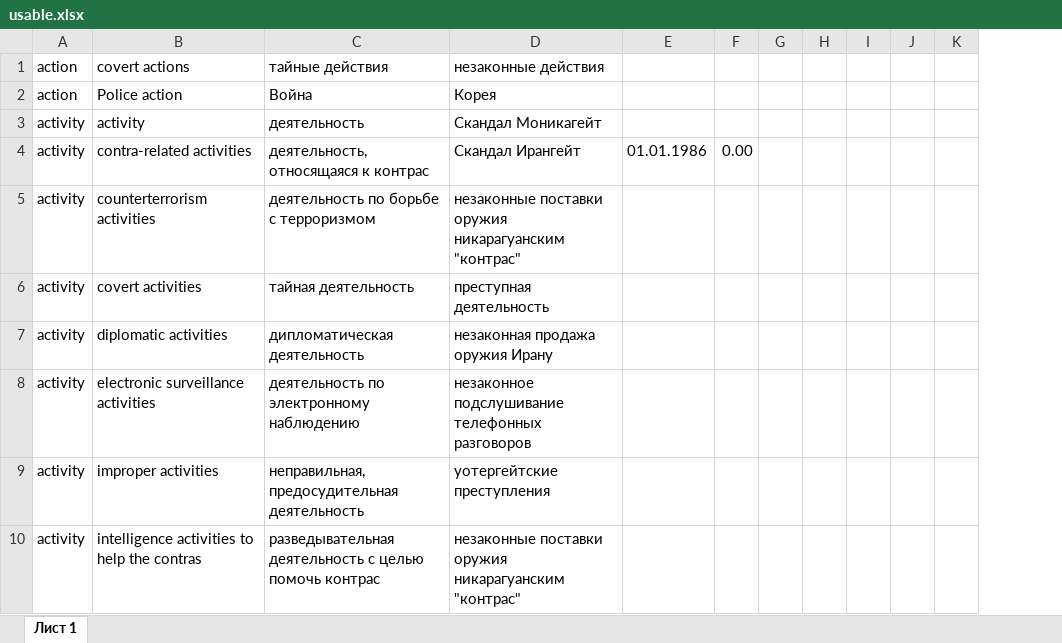
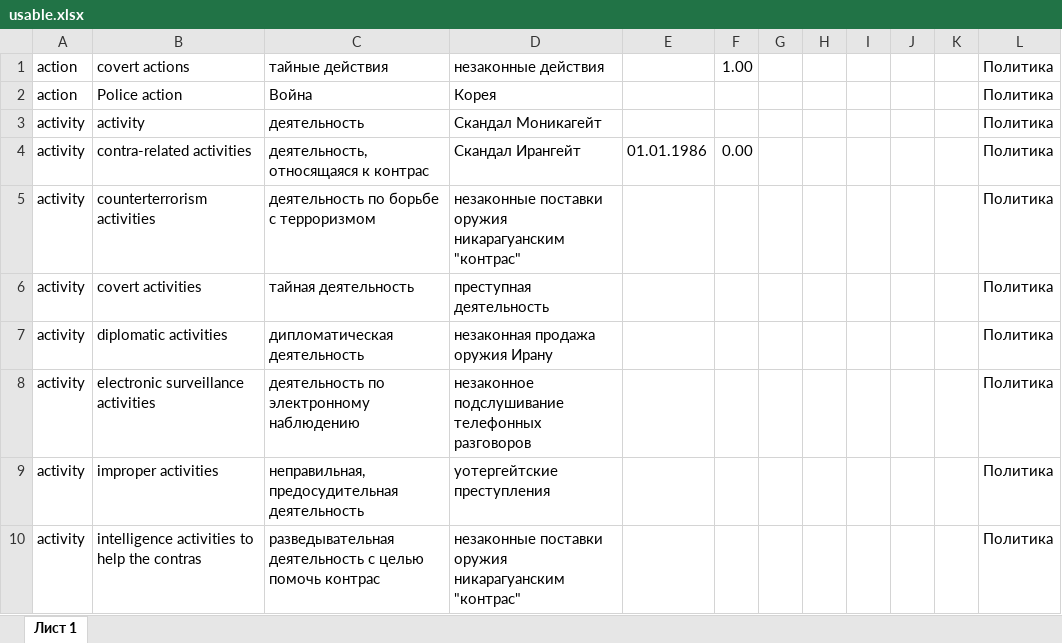
Before and after one commit to Liffex/Diplom, an Excel workbook: usable.xlsx, sheet Лист 1, drawn as a sheet; only a part is shown; values as stored, in another font and other column widths than the file's, no borders; the diff names each change by its address in the sheet, - before the commit and + after, or states it on an @@ line.

Commit message:
missing data placeholder

```diff
--- a/usable.xlsx (sheet Лист 1)
+++ b/usable.xlsx (sheet Лист 1)
+column L, rows 1-10: all Политика
-F1: (empty)
+F1: 1.00
```
Also changed, not shown: 9 other files.
